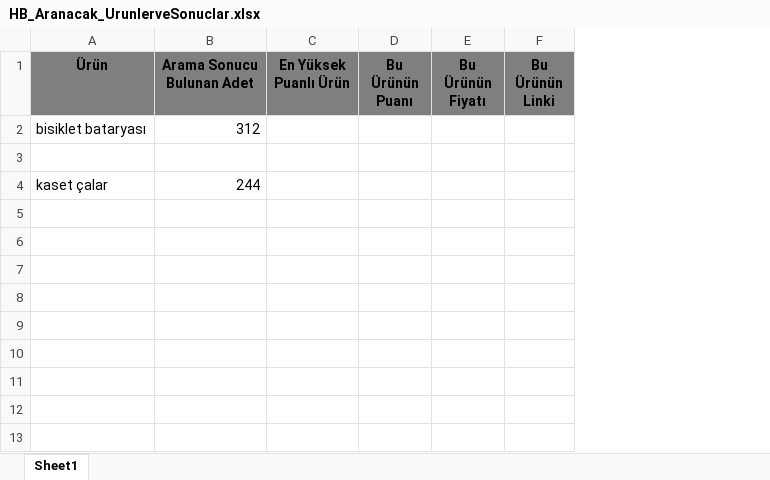
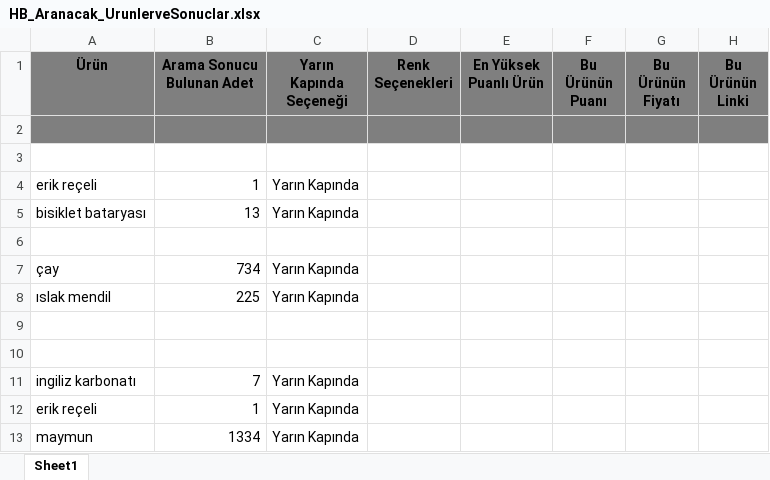
Before and after one commit to tecetin/E-Ticaret-Sitesi-Testleri, an Excel workbook: src/HB_Aranacak_UrunlerveSonuclar.xlsx, sheet Sheet1, drawn as a sheet; values as stored, in another font and other column widths than the file's, no borders; table styles not drawn; removed rows and columns are numbered as before the commit, all else as after; the diff names each change by its address in the sheet, - before the commit and + after, or states it on an @@ line.

```diff
--- a/src/HB_Aranacak_UrunlerveSonuclar.xlsx (sheet Sheet1)
+++ b/src/HB_Aranacak_UrunlerveSonuclar.xlsx (sheet Sheet1)
+column C (Yarın Kapında Seçeneği), empty
+column D (Renk Seçenekleri), empty
-row 2: bisiklet bataryası | 312
-A2:B2 fill: none
+A2:B2 fill: #7F7F7F
-E2:H2 fill: none
+E2:H2 fill: #7F7F7F
-row 3: kaset çalar | 244
+row 3: (empty)
+row 4: erik reçeli | 1 | Yarın Kapında
+row 5: bisiklet bataryası | 13 | Yarın Kapında
+row 6: (empty)
+row 7: çay | 734 | Yarın Kapında
+row 8: ıslak mendil | 225 | Yarın Kapında
+row 9: (empty)
+row 10: (empty)
+row 11: ingiliz karbonatı | 7 | Yarın Kapında
+row 12: erik reçeli | 1 | Yarın Kapında
+row 13: maymun | 1334 | Yarın Kapında
```
Also changed, not shown: 24 other files.
